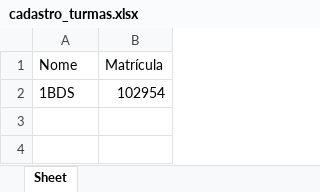
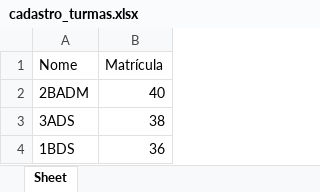
Before and after one commit to jukarolyne/M-Fome, an Excel workbook: cadastro_turmas.xlsx, sheet Sheet, drawn as a sheet; values as stored, in another font and other column widths than the file's, no borders; addresses are those after the commit; the diff names each change by its address in the sheet, - before the commit and + after, or states it on an @@ line.

```diff
--- a/cadastro_turmas.xlsx (sheet Sheet)
+++ b/cadastro_turmas.xlsx (sheet Sheet)
+row 2: 2BADM | 40
+row 3: 3ADS | 38
-B4 (Matrícula): 102954
+B4 (Matrícula): 36
```
Also changed, not shown: cadastro_OrdemTurmas.xlsx, 2 other files.
